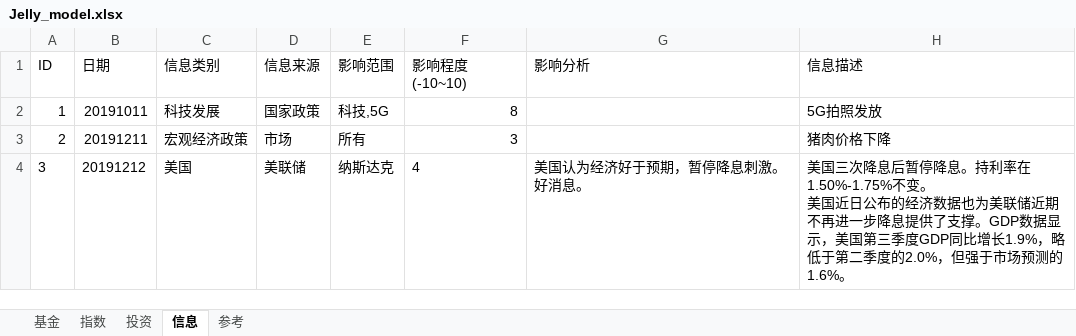
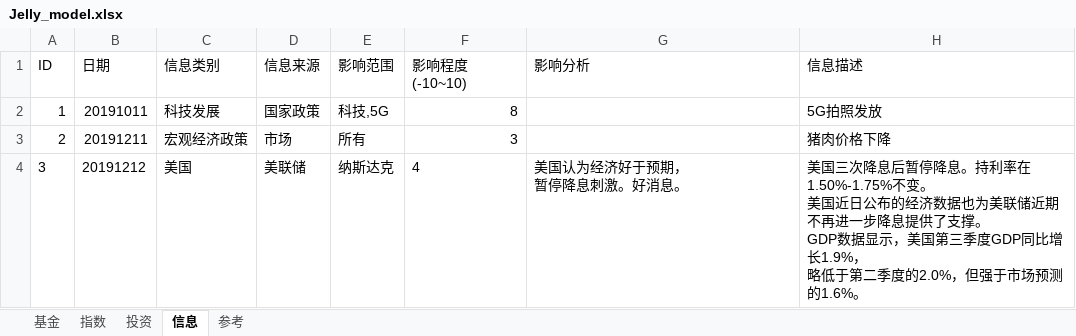
Before and after one commit to sinojelly/FundHelper, an Excel workbook: fund/Jelly_model.xlsx, sheet 信息, drawn as a sheet; values as stored, in another font and other column widths than the file's, no borders; ↵ is a line break in a cell; the diff names each change by its address in the sheet, - before the commit and + after, or states it on an @@ line.

```diff
--- a/fund/Jelly_model.xlsx (sheet 信息)
+++ b/fund/Jelly_model.xlsx (sheet 信息)
-G4 (影响分析): 美国认为经济好于预期，暂停降息刺激。好消息。
+G4 (影响分析): 美国认为经济好于预期， ↵ 暂停降息刺激。好消息。
-H4 (信息描述): …了支撑。GDP数据显示，美国第三季度GDP同比增长1.9%，略低于第…
+H4 (信息描述): …了支撑。 ↵ GDP数据显示，美国第三季度GDP同比增长1.9%， ↵ 略低于第…
```
Also changed, not shown: sheet 基金, sheet 指数, hidden cells, 11 other files.
